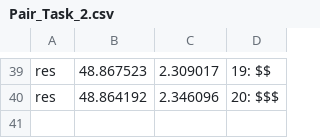
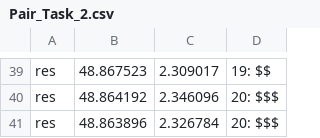
Before and after one commit to lewkoo/CoMapScalePlayer, a CSV file: CoMapOvi Icon Files/Pair_Task_2.csv, drawn as a sheet; only a part is shown, gaps mark what is left out; the diff names each change by its address in the sheet, - before the commit and + after, or states it on an @@ line.

Commit message:
Icon files updated

```diff
--- a/CoMapOvi Icon Files/Pair_Task_2.csv
+++ b/CoMapOvi Icon Files/Pair_Task_2.csv
+row 41: res | 48.863896 | 2.326784 | 20: $$$
```
Also changed, not shown: CoMapOvi Icon Files/Pair_Task_3.csv.
